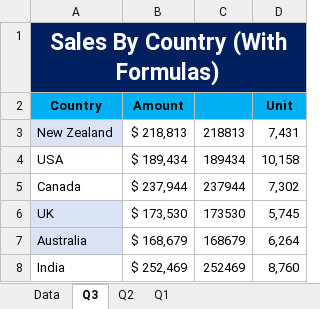
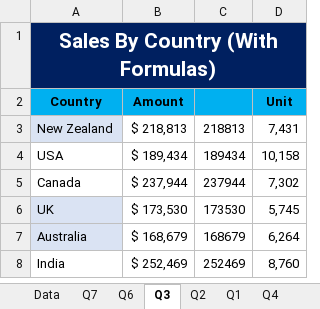
Before and after one commit to rasikadeshmukh88/Advance-Excel, an Excel workbook: Practise_Excel.xlsx, sheet Q3, drawn as a sheet; values as stored, in another font and other column widths than the file's, no borders; conditional formats not drawn; the diff names each change by its address in the sheet, - before the commit and + after, or states it on an @@ line.

```diff
--- a/Practise_Excel.xlsx (sheet Q3)
+++ b/Practise_Excel.xlsx (sheet Q3)
+sheet tab: Q7
+sheet tab: Q6
+sheet tab: Q4
@@ A1 text size: smaller @@
```
Also changed, not shown: sheet Q2, other sheet tabs, charts or pictures.
